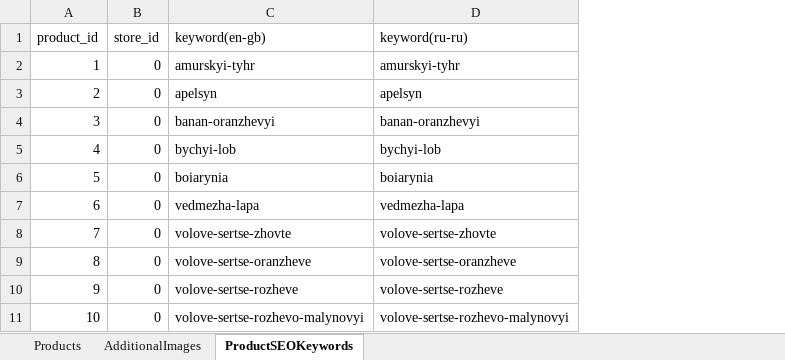
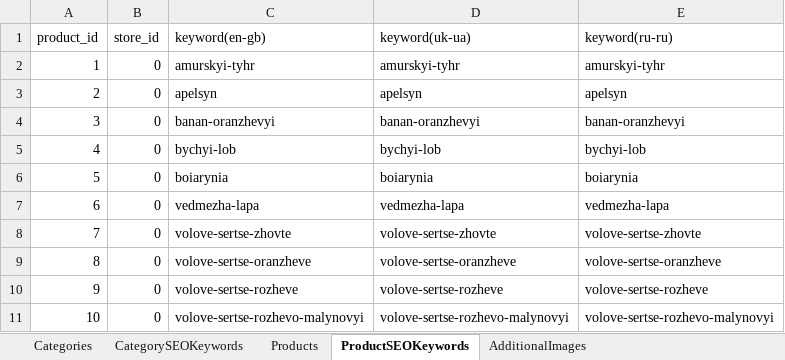
Before and after one commit to volodymyr-hohunskyi/fun-dacha-ui, an Excel workbook: shared/import_data/products_import.xlsx, sheet ProductSEOKeywords, drawn as a sheet; only a part is shown; values as stored, in another font and other column widths than the file's, no borders; charts and pictures not drawn; the diff names each change by its address in the sheet, - before the commit and + after, or states it on an @@ line.

```diff
--- a/shared/import_data/products_import.xlsx (sheet ProductSEOKeywords)
+++ b/shared/import_data/products_import.xlsx (sheet ProductSEOKeywords)
+sheet tab: Categories
+sheet tab: CategorySEOKeywords
@@ sheet tab order changed: Categories | CategorySEOKeywords | Products | ProductSEOKeywords | AdditionalImages @@
+column D (keyword(uk-ua)), rows 2-11: amurskyi-tyhr | apelsyn | banan-oranzhevyi | bychyi-lob | boiarynia | vedmezha-lapa | volove-sertse-zhovte | volove-sertse-oranzheve | volove-sertse-rozheve | volove-sertse-rozhevo-malynovyi
```
Also changed, not shown: sheet Products, charts or pictures.
